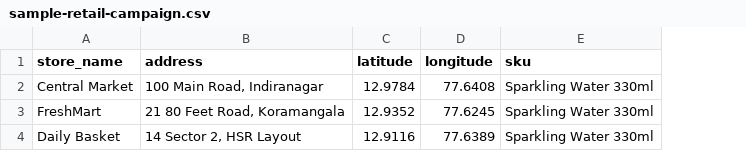
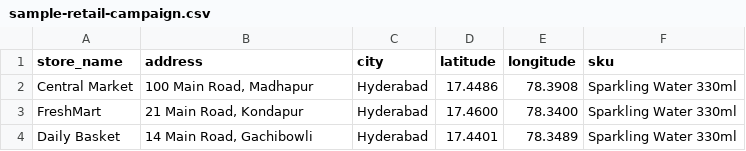
Before and after one commit to unspecifiedcoder/groundtruth, a CSV file: public/sample-retail-campaign.csv, drawn as a sheet; addresses are those after the commit; the diff names each change by its address in the sheet, - before the commit and + after, or states it on an @@ line.

Commit message:
feat: block campaigns without verified city coverage

```diff
--- a/public/sample-retail-campaign.csv
+++ b/public/sample-retail-campaign.csv
+column C (city), rows 2-4: all Hyderabad
-B2 (address): 100 Main Road, Indiranagar
+B2 (address): 100 Main Road, Madhapur
-D2 (latitude): 12.9784
+D2 (latitude): 17.4486
-E2 (longitude): 77.6408
+E2 (longitude): 78.3908
-B3 (address): 21 80 Feet Road, Koramangala
+B3 (address): 21 Main Road, Kondapur
-D3 (latitude): 12.9352
+D3 (latitude): 17.4600
-E3 (longitude): 77.6245
+E3 (longitude): 78.3400
-B4 (address): 14 Sector 2, HSR Layout
+B4 (address): 14 Main Road, Gachibowli
-D4 (latitude): 12.9116
+D4 (latitude): 17.4401
-E4 (longitude): 77.6389
+E4 (longitude): 78.3489
```
Also changed, not shown: 6 other files.
